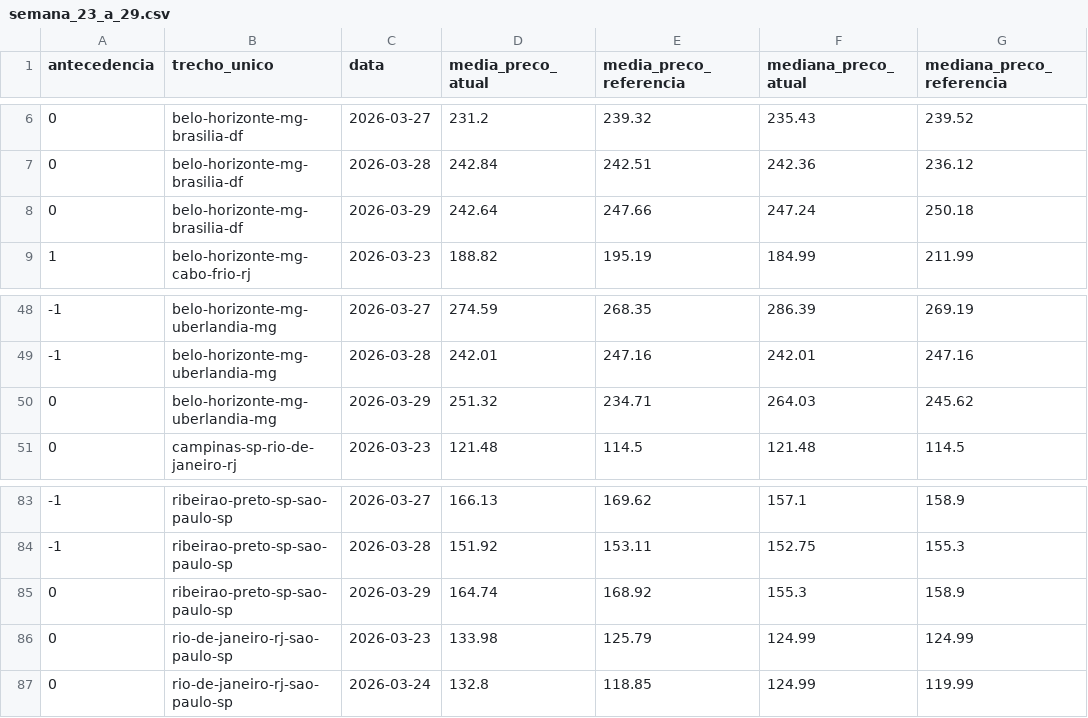
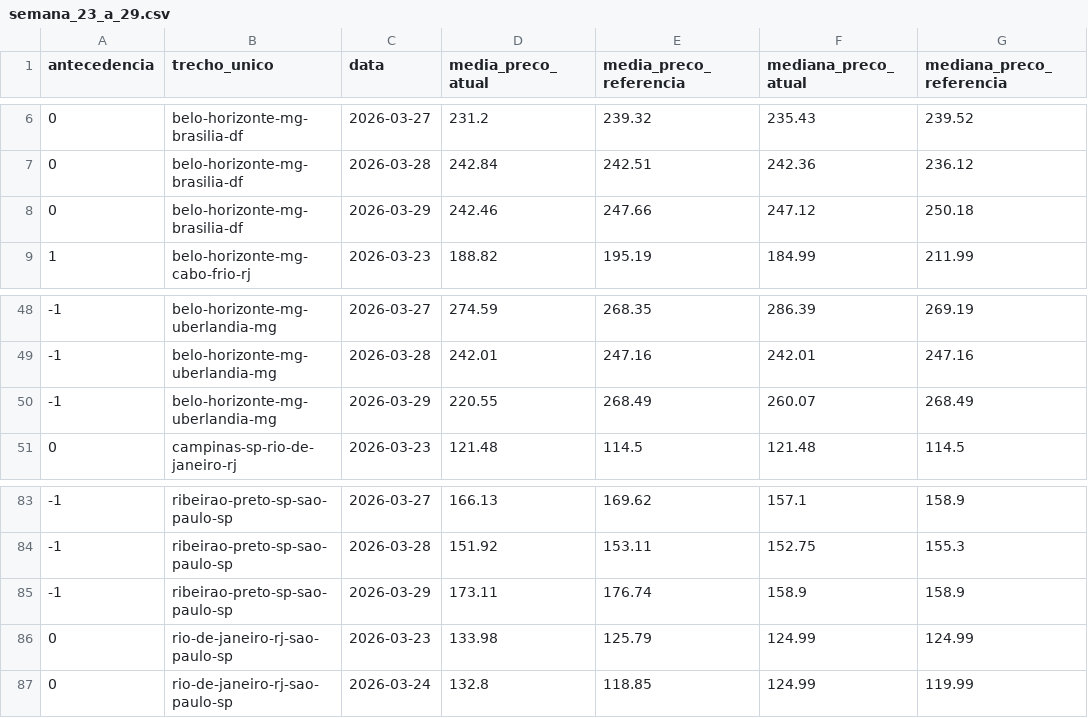
Before and after one commit to meninosia2026-beep/repasse-diesel, a CSV file: data/semana_23_a_29.csv, drawn as a sheet; only a part is shown, gaps mark what is left out; the diff covers the shown part only.

Commit message:
dados: atualiza semana_23_a_29.csv — 31/03/2026 20:19

```diff
--- a/data/semana_23_a_29.csv
+++ b/data/semana_23_a_29.csv
@@ -7,3 +7,3 @@ antecedencia,trecho_unico,data,media_preco_atual,media_preco_referencia,mediana_
 0,belo-horizonte-mg-brasilia-df,2026-03-28,242.84,242.51,242.36,236.12
-0,belo-horizonte-mg-brasilia-df,2026-03-29,242.64,247.66,247.24,250.18
+0,belo-horizonte-mg-brasilia-df,2026-03-29,242.46,247.66,247.12,250.18
 1,belo-horizonte-mg-cabo-frio-rj,2026-03-23,188.82,195.19,184.99,211.99
@@ -49,3 +49,3 @@ antecedencia,trecho_unico,data,media_preco_atual,media_preco_referencia,mediana_
 -1,belo-horizonte-mg-uberlandia-mg,2026-03-28,242.01,247.16,242.01,247.16
-0,belo-horizonte-mg-uberlandia-mg,2026-03-29,251.32,234.71,264.03,245.62
+-1,belo-horizonte-mg-uberlandia-mg,2026-03-29,220.55,268.49,260.07,268.49
 0,campinas-sp-rio-de-janeiro-rj,2026-03-23,121.48,114.5,121.48,114.5
@@ -84,3 +84,3 @@ antecedencia,trecho_unico,data,media_preco_atual,media_preco_referencia,mediana_
 -1,ribeirao-preto-sp-sao-paulo-sp,2026-03-28,151.92,153.11,152.75,155.3
-0,ribeirao-preto-sp-sao-paulo-sp,2026-03-29,164.74,168.92,155.3,158.9
+-1,ribeirao-preto-sp-sao-paulo-sp,2026-03-29,173.11,176.74,158.9,158.9
 0,rio-de-janeiro-rj-sao-paulo-sp,2026-03-23,133.98,125.79,124.99,124.99
```
Also changed, not shown: 5 added rows, 5 removed rows and 2 edited cells elsewhere in this file.
